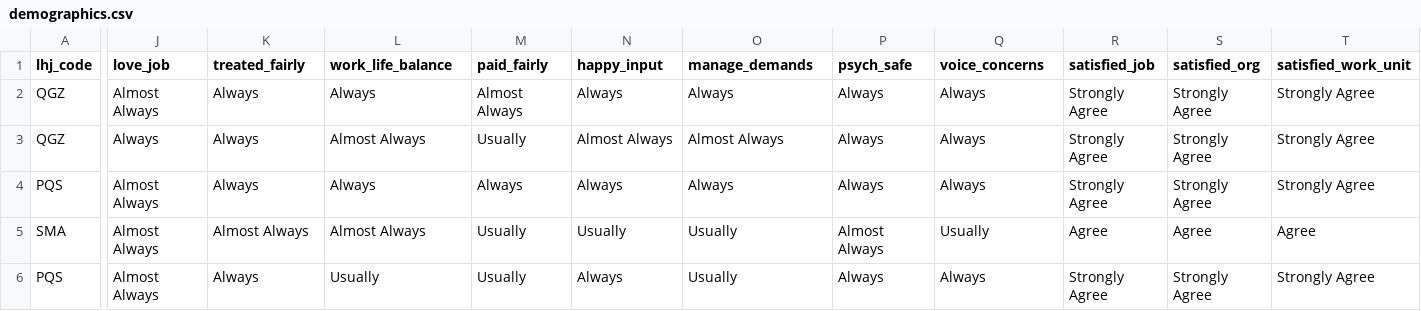
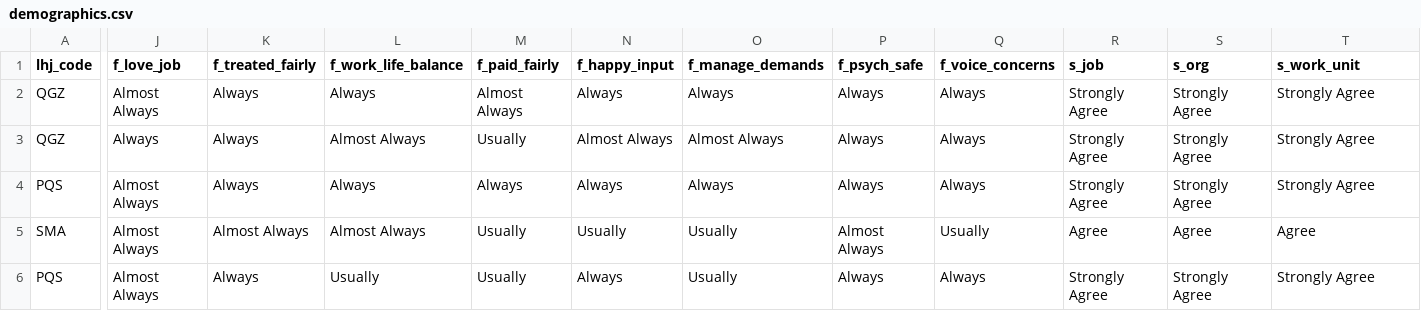
Before and after one commit to EvalstacE/dphhs_workforce_assessment, a CSV file: _data/demographics.csv, drawn as a sheet; only a part is shown, gaps mark what is left out; the diff covers the shown part only; the diff names each change by its address in the sheet, - before the commit and + after, or states it on an @@ line.

```diff
--- a/_data/demographics.csv
+++ b/_data/demographics.csv
-J1: love_job
+J1: f_love_job
-K1: treated_fairly
+K1: f_treated_fairly
-L1: work_life_balance
+L1: f_work_life_balance
-M1: paid_fairly
+M1: f_paid_fairly
-N1: happy_input
+N1: f_happy_input
-O1: manage_demands
+O1: f_manage_demands
-P1: psych_safe
+P1: f_psych_safe
-Q1: voice_concerns
+Q1: f_voice_concerns
-R1: satisfied_job
+R1: s_job
-S1: satisfied_org
+S1: s_org
-T1: satisfied_work_unit
+T1: s_work_unit
```
Also changed, not shown: 11 edited cells elsewhere in this file, 16 other files.
